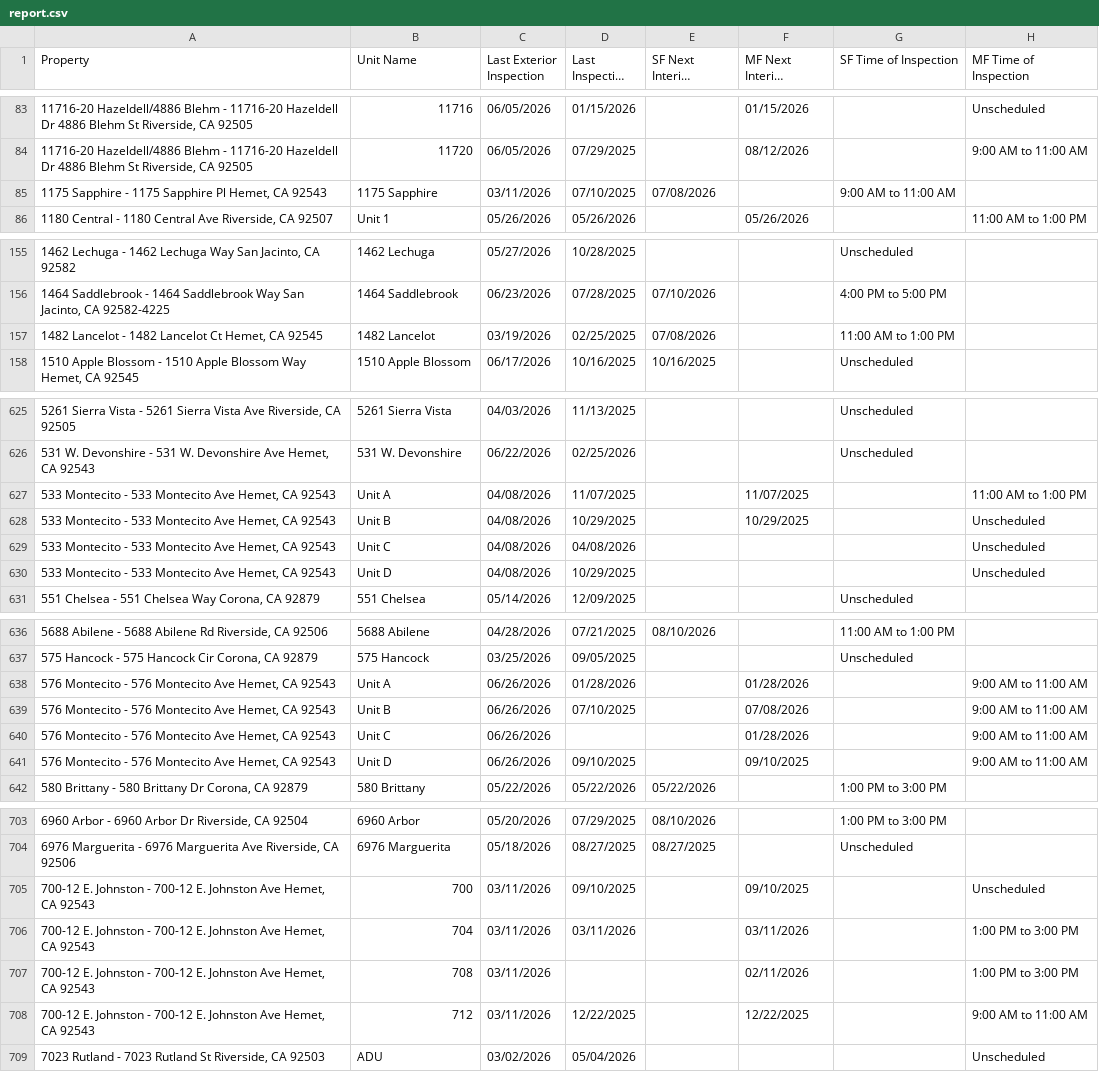
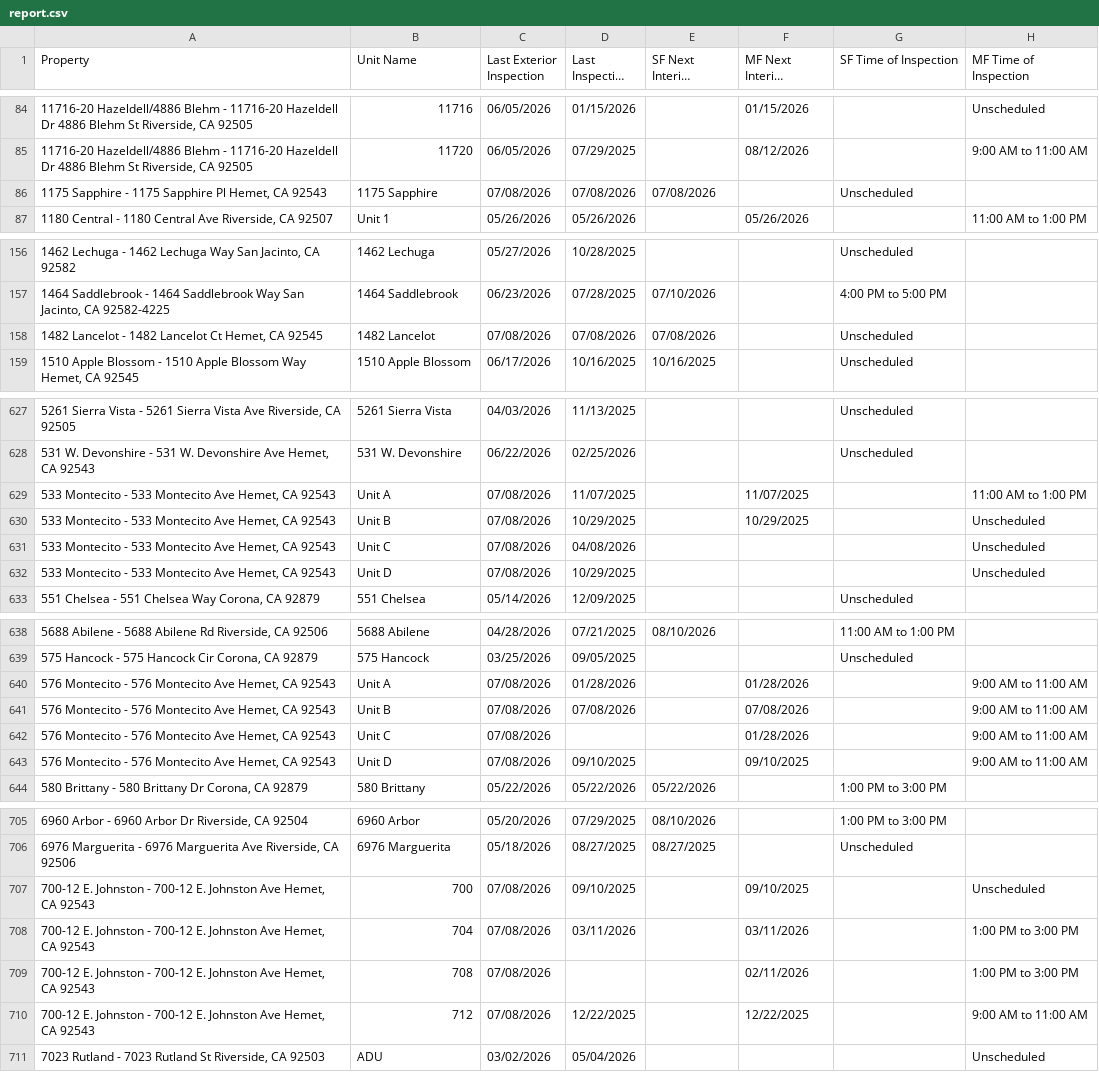
Before and after one commit to ryconn-pm/inspection-portal, a CSV file: data/report.csv, drawn as a sheet; only a part is shown, gaps mark what is left out; long unchanged cells end in …; addresses are those after the commit; the diff covers the shown part only; the diff names each change by its address in the sheet, - before the commit and + after, or states it on an @@ line.

Commit message:
Auto-update inspection report

```diff
--- a/data/report.csv
+++ b/data/report.csv
-C86 (Last Exterior Inspection): 03/11/2026
+C86 (Last Exterior Inspection): 07/08/2026
-D86 (Last Inspection Date): 07/10/2025
+D86 (Last Inspection Date): 07/08/2026
-G86 (SF Time of Inspection): 9:00 AM to 11:00 AM
+G86 (SF Time of Inspection): Unscheduled
-C158 (Last Exterior Inspection): 03/19/2026
+C158 (Last Exterior Inspection): 07/08/2026
-D158 (Last Inspection Date): 02/25/2025
+D158 (Last Inspection Date): 07/08/2026
-G158 (SF Time of Inspection): 11:00 AM to 1:00 PM
+G158 (SF Time of Inspection): Unscheduled
-C629:C632 (Last Exterior Inspection): 04/08/2026
+C629:C632 (Last Exterior Inspection): 07/08/2026
-C640:C643 (Last Exterior Inspection): 06/26/2026
+C640:C643 (Last Exterior Inspection): 07/08/2026
-D641 (Last Inspection Date): 07/10/2025
+D641 (Last Inspection Date): 07/08/2026
-C707:C710 (Last Exterior Inspection): 03/11/2026
+C707:C710 (Last Exterior Inspection): 07/08/2026
```
Also changed, not shown: 3 added rows and 40 edited cells elsewhere in this file.
